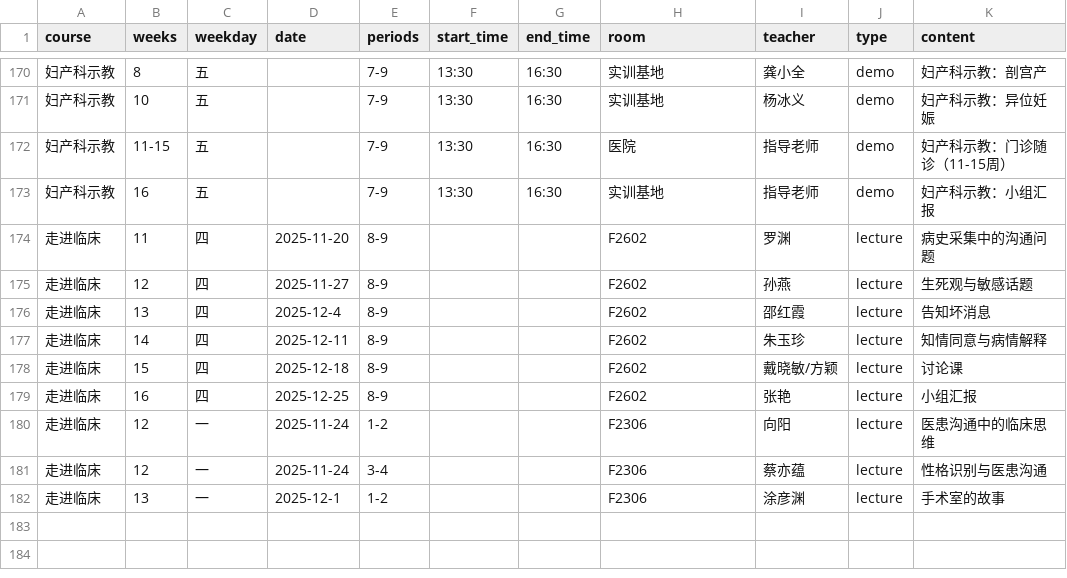
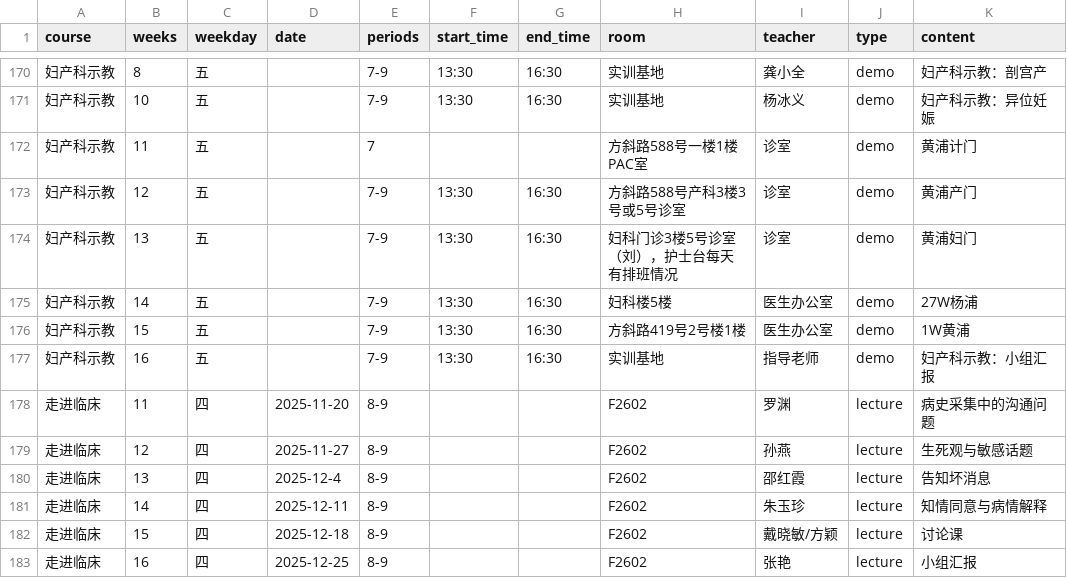
Before and after one commit to CZHanoi/blog, a CSV file: src/.vuepress/public/bodhi-weekly.csv, drawn as a sheet; only a part is shown, gaps mark what is left out; the shorter side is filled out with more unchanged rows.

Commit message:
0&g

```diff
--- a/src/.vuepress/public/bodhi-weekly.csv
+++ b/src/.vuepress/public/bodhi-weekly.csv
@@ -171,3 +171,7 @@ course,weeks,weekday,date,periods,start_time,end_time,room,teacher,type,content
 妇产科示教,10,五,,7-9,13:30,16:30,实训基地,杨冰义,demo,妇产科示教：异位妊娠
-妇产科示教,11-15,五,,7-9,13:30,16:30,医院,指导老师,demo,妇产科示教：门诊随诊（11-15周）
+妇产科示教,11,五,,7,,,方斜路588号一楼1楼PAC室,诊室,demo,黄浦计门
+妇产科示教,12,五,,7-9,13:30,16:30,方斜路588号产科3楼3号或5号诊室,诊室,demo,黄浦产门
+妇产科示教,13,五,,7-9,13:30,16:30,妇科门诊3楼5号诊室（刘），护士台每天有排班情况,诊室,demo,黄浦妇门
+妇产科示教,14,五,,7-9,13:30,16:30,妇科楼5楼,医生办公室,demo,27W杨浦
+妇产科示教,15,五,,7-9,13:30,16:30,方斜路419号2号楼1楼,医生办公室,demo,1W黄浦
 妇产科示教,16,五,,7-9,13:30,16:30,实训基地,指导老师,demo,妇产科示教：小组汇报
```
